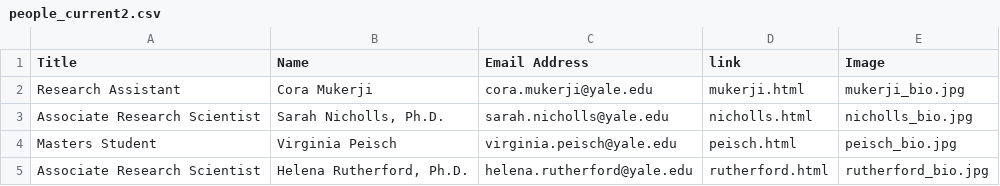
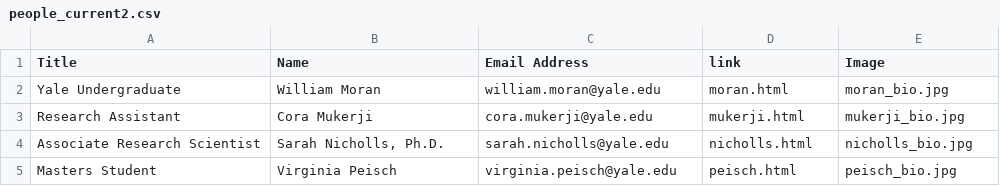
Before and after one commit to sindhri/yale-del, a CSV file: data/people_current2.csv, drawn as a sheet.

```diff
--- a/data/people_current2.csv
+++ b/data/people_current2.csv
@@ -1,2 +1,3 @@
 Title,Name,Email Address,link,Image
+"Yale Undergraduate","William Moran",william.moran@yale.edu,moran.html,moran_bio.jpg
 "Research Assistant","Cora Mukerji",cora.mukerji@yale.edu,mukerji.html,mukerji_bio.jpg
@@ -4,2 +5 @@ Title,Name,Email Address,link,Image
 "Masters Student","Virginia Peisch",virginia.peisch@yale.edu,peisch.html,peisch_bio.jpg
-"Associate Research Scientist","Helena Rutherford, Ph.D.",helena.rutherford@yale.edu,rutherford.html,rutherford_bio.jpg
```
Also changed, not shown: data/people_current1.csv, data/people_current3.csv, 4 other files.
